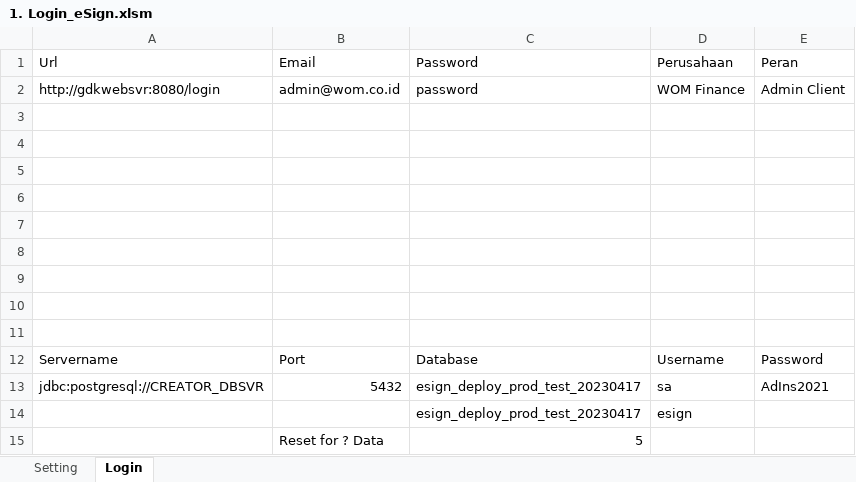
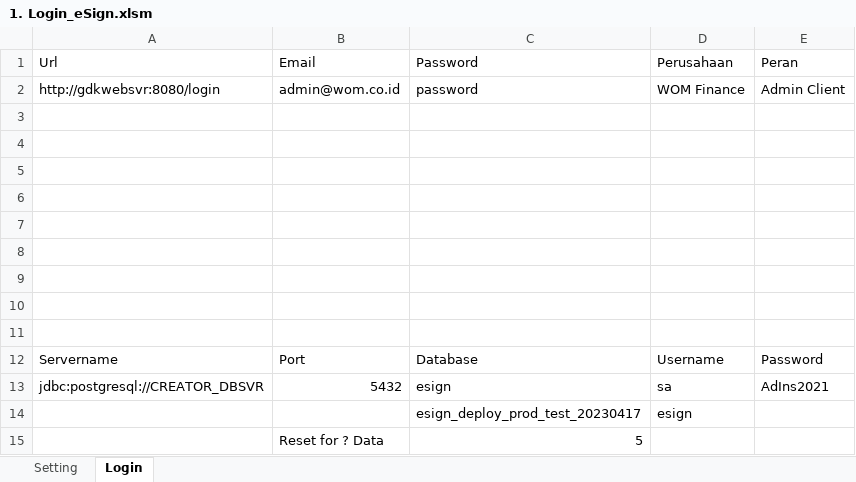
Before and after one commit to qcadins/ATeSign, an Excel workbook: 1. Login_eSign.xlsm, sheet Login, drawn as a sheet; values as stored, in another font and other column widths than the file's, no borders; charts and pictures not drawn; the diff names each change by its address in the sheet, - before the commit and + after, or states it on an @@ line.

```diff
--- a/1. Login_eSign.xlsm (sheet Login)
+++ b/1. Login_eSign.xlsm (sheet Login)
-C13 (Password): esign_deploy_prod_test_20230417
+C13 (Password): esign
```
Also changed, not shown: sheet Setting, charts or pictures, 5 other files.
